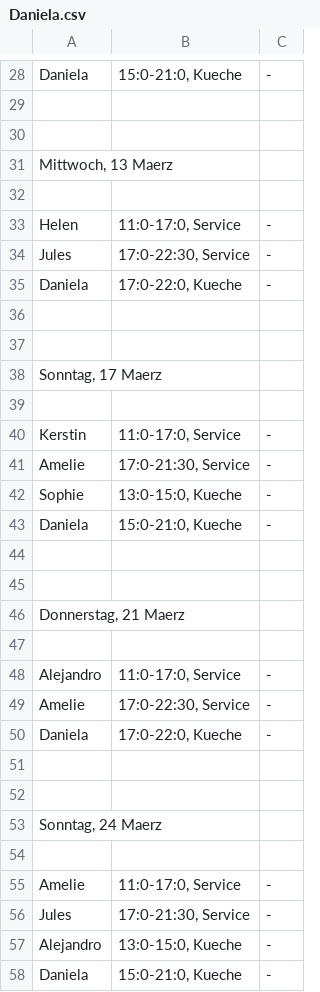
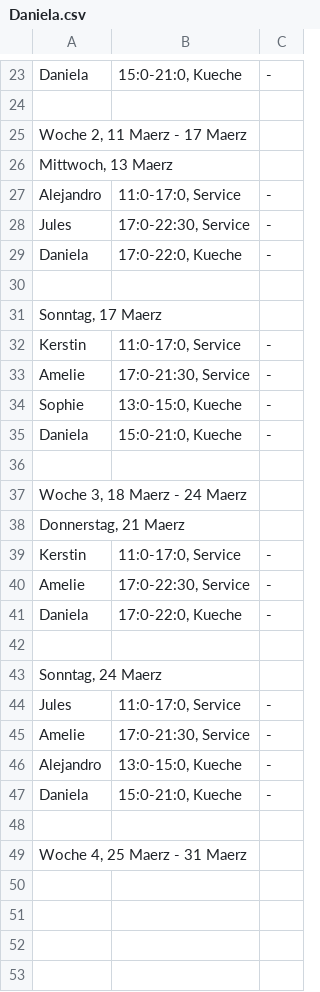
Before and after one commit to Jonathan-Hollenbeck/Schichtplan, a CSV file: bin/Debug/csv/2024_3-Maerz/Daniela.csv, drawn as a sheet; only a part is shown, gaps mark what is left out; the diff covers the shown part only.

```diff
--- a/bin/Debug/csv/2024_3-Maerz/Daniela.csv
+++ b/bin/Debug/csv/2024_3-Maerz/Daniela.csv
@@ -30 +25 @@ Daniela;15:0-21:0, Kueche;-
-
+Woche 2, 11 Maerz - 17 Maerz;;;
@@ -32,2 +27 @@ Mittwoch, 13 Maerz;;
-
-Helen;11:0-17:0, Service;-
+Alejandro;11:0-17:0, Service;-;
@@ -37 +30,0 @@ Daniela;17:0-22:0, Kueche;-
-
@@ -39 +31,0 @@ Sonntag, 17 Maerz;;
-
@@ -45 +37 @@ Daniela;15:0-21:0, Kueche;-
-
+Woche 3, 18 Maerz - 24 Maerz;;;
@@ -47,2 +39 @@ Donnerstag, 21 Maerz;;
-
-Alejandro;11:0-17:0, Service;-
+Kerstin;11:0-17:0, Service;-;
@@ -52 +42,0 @@ Daniela;17:0-22:0, Kueche;-
-
@@ -54,3 +44,2 @@ Sonntag, 24 Maerz;;
-
-Amelie;11:0-17:0, Service;-
-Jules;17:0-21:30, Service;-
+Jules;11:0-17:0, Service;-;
+Amelie;17:0-21:30, Service;-;
@@ -58,0 +48,2 @@ Daniela;15:0-21:0, Kueche;-
+;;;
+Woche 4, 25 Maerz - 31 Maerz;;;
```
Also changed, not shown: 5 added rows, 10 removed rows, 1 moved row and 1 edited cell elsewhere in this file, bin/Debug/csv/2024_3-Maerz/Generelle_Infos.csv, bin/Debug/csv/2024_3-Maerz/Jules.csv, 52 other files.
